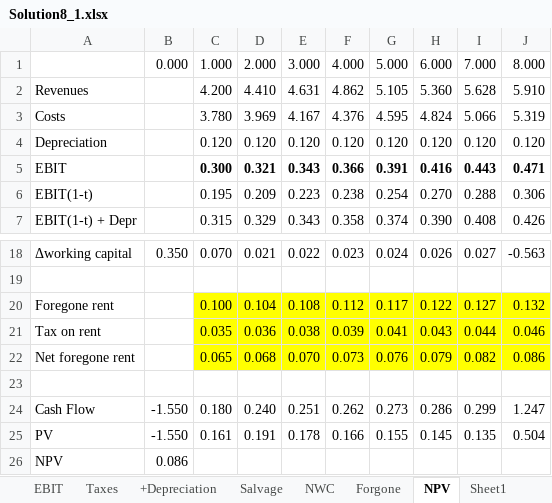
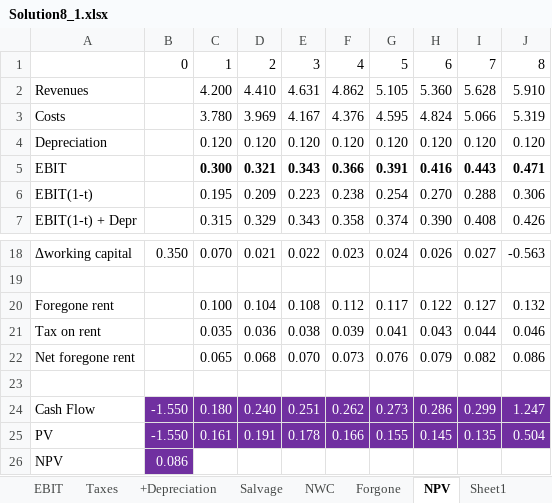
Before and after one commit to Conj34/Conj34.github.io, an Excel workbook: Documents_files/FM250/Solution8_1.xlsx, sheet NPV, drawn as a sheet; only a part is shown, gaps mark what is left out; values as stored, in another font and other column widths than the file's, no borders; removed rows and columns are numbered as before the commit, all else as after; the diff names each change by its address in the sheet, - before the commit and + after, or states it on an @@ line.

```diff
--- a/Documents_files/FM250/Solution8_1.xlsx (sheet NPV)
+++ b/Documents_files/FM250/Solution8_1.xlsx (sheet NPV)
-row 1:  | 0.000 | 1.000 | 2.000 | 3.000 | 4.000 | 5.000 | 6.000 | 7.000 | 8.000
+row 1:  | 0 | 1 | 2 | 3 | 4 | 5 | 6 | 7 | 8
-C20:J22 fill: #FFFF00
+C20:J22 fill: none
@@ B24:J25 fill: none → #7030A0, text colour: black → #FFFFFF @@
@@ B26 fill: none → #7030A0, text colour: black → #FFFFFF @@
```
Also changed, not shown: sheet Forgone, sheet NWC, sheet Revenues, sheet Costs, sheet Depreciation, sheet Taxes, 2 more sheets, Documents_files/FM250/Solution8_2.xlsx, 4 other files.
